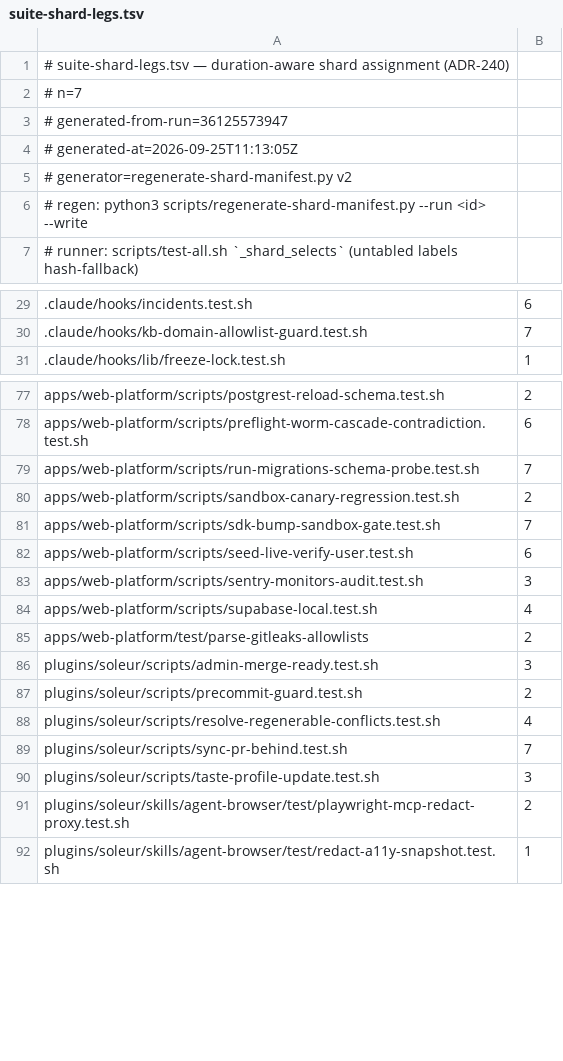
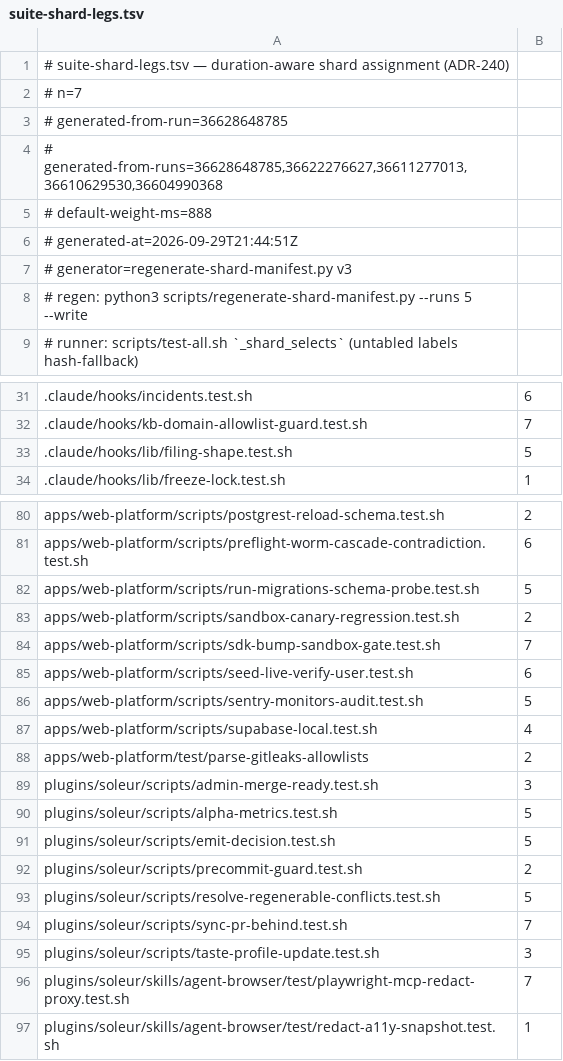
Before and after one commit to jikig-ai/soleur, a TSV file: scripts/suite-shard-legs.tsv, drawn as a sheet; only a part is shown, gaps mark what is left out; the diff covers the shown part only.

```diff
--- a/scripts/suite-shard-legs.tsv
+++ b/scripts/suite-shard-legs.tsv
@@ -2,6 +2,8 @@
 # n=7
-# generated-from-run=36125573947
-# generated-at=2026-09-25T11:13:05Z
-# generator=regenerate-shard-manifest.py v2
-# regen: python3 scripts/regenerate-shard-manifest.py --run <id> --write
+# generated-from-run=36628648785
+# generated-from-runs=36628648785,36622276627,36611277013,36610629530,36604990368
+# default-weight-ms=888
+# generated-at=2026-09-29T21:44:51Z
+# generator=regenerate-shard-manifest.py v3
+# regen: python3 scripts/regenerate-shard-manifest.py --runs 5 --write
 # runner: scripts/test-all.sh `_shard_selects` (untabled labels hash-fallback)
@@ -30,2 +32,3 @@
 .claude/hooks/kb-domain-allowlist-guard.test.sh	7
+.claude/hooks/lib/filing-shape.test.sh	5
 .claude/hooks/lib/freeze-lock.test.sh	1
@@ -78,3 +81,3 @@ apps/web-platform/scripts/postgrest-reload-schema.test.sh	2
 apps/web-platform/scripts/preflight-worm-cascade-contradiction.test.sh	6
-apps/web-platform/scripts/run-migrations-schema-probe.test.sh	7
+apps/web-platform/scripts/run-migrations-schema-probe.test.sh	5
 apps/web-platform/scripts/sandbox-canary-regression.test.sh	2
@@ -82,3 +85,3 @@ apps/web-platform/scripts/sdk-bump-sandbox-gate.test.sh	7
 apps/web-platform/scripts/seed-live-verify-user.test.sh	6
-apps/web-platform/scripts/sentry-monitors-audit.test.sh	3
+apps/web-platform/scripts/sentry-monitors-audit.test.sh	5
 apps/web-platform/scripts/supabase-local.test.sh	4
@@ -86,7 +89,9 @@ apps/web-platform/test/parse-gitleaks-allowlists	2
 plugins/soleur/scripts/admin-merge-ready.test.sh	3
+plugins/soleur/scripts/alpha-metrics.test.sh	5
+plugins/soleur/scripts/emit-decision.test.sh	5
 plugins/soleur/scripts/precommit-guard.test.sh	2
-plugins/soleur/scripts/resolve-regenerable-conflicts.test.sh	4
+plugins/soleur/scripts/resolve-regenerable-conflicts.test.sh	5
 plugins/soleur/scripts/sync-pr-behind.test.sh	7
 plugins/soleur/scripts/taste-profile-update.test.sh	3
-plugins/soleur/skills/agent-browser/test/playwright-mcp-redact-proxy.test.sh	2
+plugins/soleur/skills/agent-browser/test/playwright-mcp-redact-proxy.test.sh	7
 plugins/soleur/skills/agent-browser/test/redact-a11y-snapshot.test.sh	1
```
Also changed, not shown: 9 added rows, 1 removed row and 68 edited cells elsewhere in this file, apps/web-platform/infra/suite-shard-legs.tsv, scripts/suite-shard-legs-heavy.tsv, 8 other files.
